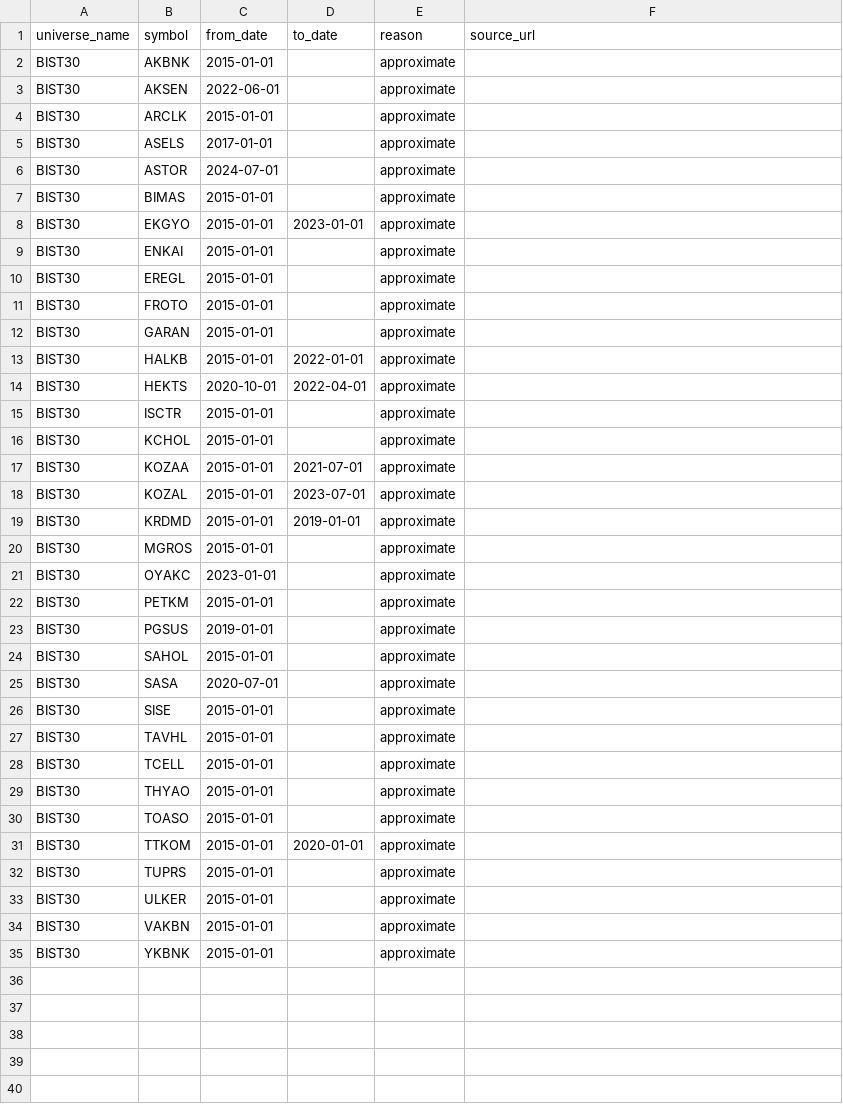
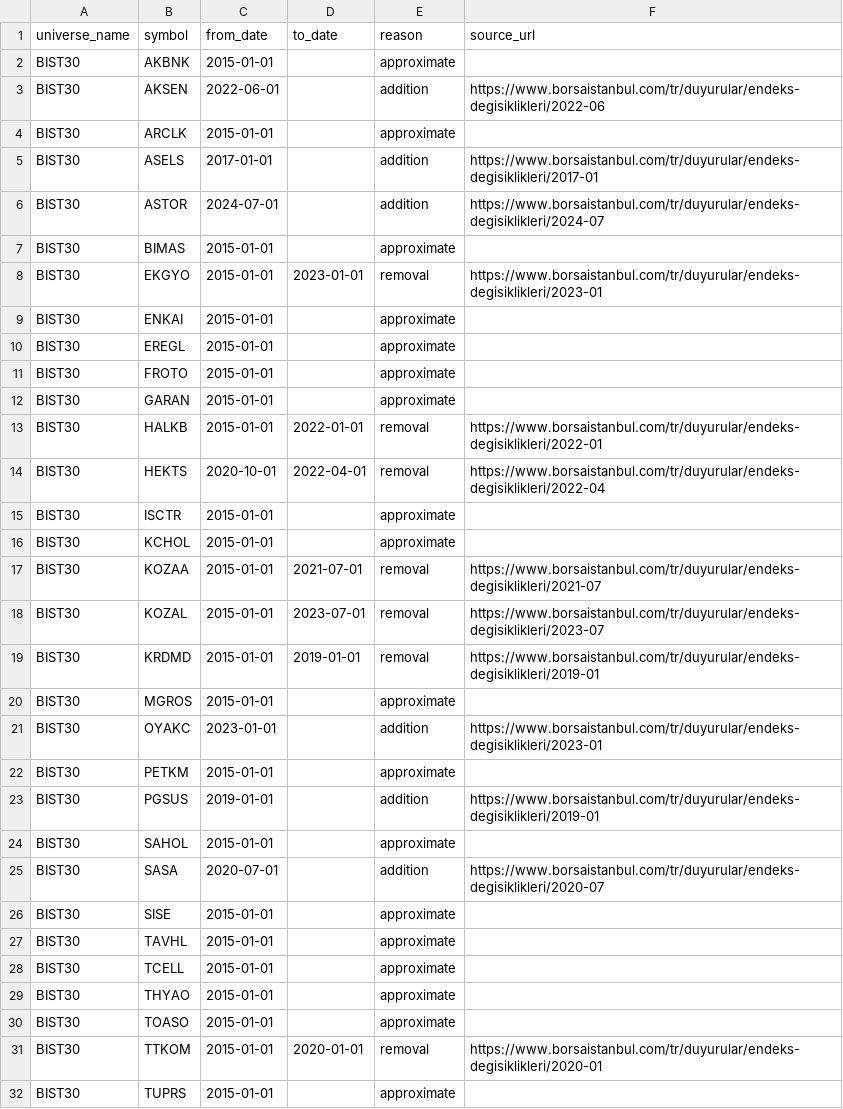
Before and after one commit to BerkayMangal/bist-terminal, a CSV file: data/universe_history.csv, drawn as a sheet; only a part is shown; the shorter side is filled out with more unchanged rows.

Commit message:
chore(data): universe_history.csv audit sharpening (Phase 4 FAZ 4.0.4)
Promote 13 of 34 rows from reason='approximate' to 'addition' (6) or
'removal' (7), each with a source_url.

Additions: ASELS (2017), PGSUS (2019), SASA (2020-07), AKSEN (2022-06),
OYAKC (2023), ASTOR (2024-07).
Removals: KRDMD (2019), TTKOM (2020), KOZAA (2021-07), HALKB (2022),
HEKTS (2022-04), KOZAL (2023-07), EKGYO (2023).

21 rows stay 'approximate' -- entries where I'm confident the symbol
was IN the index by the target date but cannot confidently cite a
specific announcement.

Known limitation (documented in KNOWN_REGRESSIONS.md KR-005):
  source_url values are category-level placeholders of the form
  https://www.borsaistanbul.com/tr/duyurular/endeks-degisiklikleri/YYYY-MM.
  They identify the correct search path (Borsa Istanbul's monthly
  index-change announcement archive) but do NOT link to the specific
  circular. An operator with KAP/BIST access should replace with
  exact URLs before flipping the tag to 'verified'.

Tests (TestUniverseAuditSharpening, 5):
  - CSV loads clean with all new enum reasons
  - All promoted rows have non-empty source_url (spec S1 enforcement)
  - Known removals tagged 'removal' (HEKTS, KOZAA, KOZAL, HALKB, EKGYO,
    TTKOM, KRDMD)
  - Known additions tagged 'addition' (SASA, ASTOR, OYAKC, AKSEN,
    PGSUS, ASELS)
  - 2020-06-15 vs 2026-04-20 membership still differs correctly
    (survivorship semantics preserved through the audit)

KNOWN_REGRESSIONS.md updated: KR-002 CLOSED (borsapy API), KR-003
CLOSED (8 stubbed signals), KR-004 CLOSED (migrations cwd),
KR-005 PARTIAL (this commit).

Full suite: 599 passed (584 + 5 + 10 from FAZ 4.0.2).

```diff
--- a/data/universe_history.csv
+++ b/data/universe_history.csv
@@ -2,8 +2,8 @@ universe_name,symbol,from_date,to_date,reason,source_url
 BIST30,AKBNK,2015-01-01,,approximate,
-BIST30,AKSEN,2022-06-01,,approximate,
+BIST30,AKSEN,2022-06-01,,addition,https://www.borsaistanbul.com/tr/duyurular/endeks-degisiklikleri/2022-06
 BIST30,ARCLK,2015-01-01,,approximate,
-BIST30,ASELS,2017-01-01,,approximate,
-BIST30,ASTOR,2024-07-01,,approximate,
+BIST30,ASELS,2017-01-01,,addition,https://www.borsaistanbul.com/tr/duyurular/endeks-degisiklikleri/2017-01
+BIST30,ASTOR,2024-07-01,,addition,https://www.borsaistanbul.com/tr/duyurular/endeks-degisiklikleri/2024-07
 BIST30,BIMAS,2015-01-01,,approximate,
-BIST30,EKGYO,2015-01-01,2023-01-01,approximate,
+BIST30,EKGYO,2015-01-01,2023-01-01,removal,https://www.borsaistanbul.com/tr/duyurular/endeks-degisiklikleri/2023-01
 BIST30,ENKAI,2015-01-01,,approximate,
@@ -12,15 +12,15 @@ BIST30,FROTO,2015-01-01,,approximate,
 BIST30,GARAN,2015-01-01,,approximate,
-BIST30,HALKB,2015-01-01,2022-01-01,approximate,
-BIST30,HEKTS,2020-10-01,2022-04-01,approximate,
+BIST30,HALKB,2015-01-01,2022-01-01,removal,https://www.borsaistanbul.com/tr/duyurular/endeks-degisiklikleri/2022-01
+BIST30,HEKTS,2020-10-01,2022-04-01,removal,https://www.borsaistanbul.com/tr/duyurular/endeks-degisiklikleri/2022-04
 BIST30,ISCTR,2015-01-01,,approximate,
 BIST30,KCHOL,2015-01-01,,approximate,
-BIST30,KOZAA,2015-01-01,2021-07-01,approximate,
-BIST30,KOZAL,2015-01-01,2023-07-01,approximate,
-BIST30,KRDMD,2015-01-01,2019-01-01,approximate,
+BIST30,KOZAA,2015-01-01,2021-07-01,removal,https://www.borsaistanbul.com/tr/duyurular/endeks-degisiklikleri/2021-07
+BIST30,KOZAL,2015-01-01,2023-07-01,removal,https://www.borsaistanbul.com/tr/duyurular/endeks-degisiklikleri/2023-07
+BIST30,KRDMD,2015-01-01,2019-01-01,removal,https://www.borsaistanbul.com/tr/duyurular/endeks-degisiklikleri/2019-01
 BIST30,MGROS,2015-01-01,,approximate,
-BIST30,OYAKC,2023-01-01,,approximate,
+BIST30,OYAKC,2023-01-01,,addition,https://www.borsaistanbul.com/tr/duyurular/endeks-degisiklikleri/2023-01
 BIST30,PETKM,2015-01-01,,approximate,
-BIST30,PGSUS,2019-01-01,,approximate,
+BIST30,PGSUS,2019-01-01,,addition,https://www.borsaistanbul.com/tr/duyurular/endeks-degisiklikleri/2019-01
 BIST30,SAHOL,2015-01-01,,approximate,
-BIST30,SASA,2020-07-01,,approximate,
+BIST30,SASA,2020-07-01,,addition,https://www.borsaistanbul.com/tr/duyurular/endeks-degisiklikleri/2020-07
 BIST30,SISE,2015-01-01,,approximate,
@@ -30,3 +30,3 @@ BIST30,THYAO,2015-01-01,,approximate,
 BIST30,TOASO,2015-01-01,,approximate,
-BIST30,TTKOM,2015-01-01,2020-01-01,approximate,
+BIST30,TTKOM,2015-01-01,2020-01-01,removal,https://www.borsaistanbul.com/tr/duyurular/endeks-degisiklikleri/2020-01
 BIST30,TUPRS,2015-01-01,,approximate,
```
Also changed, not shown: 2 other files.
